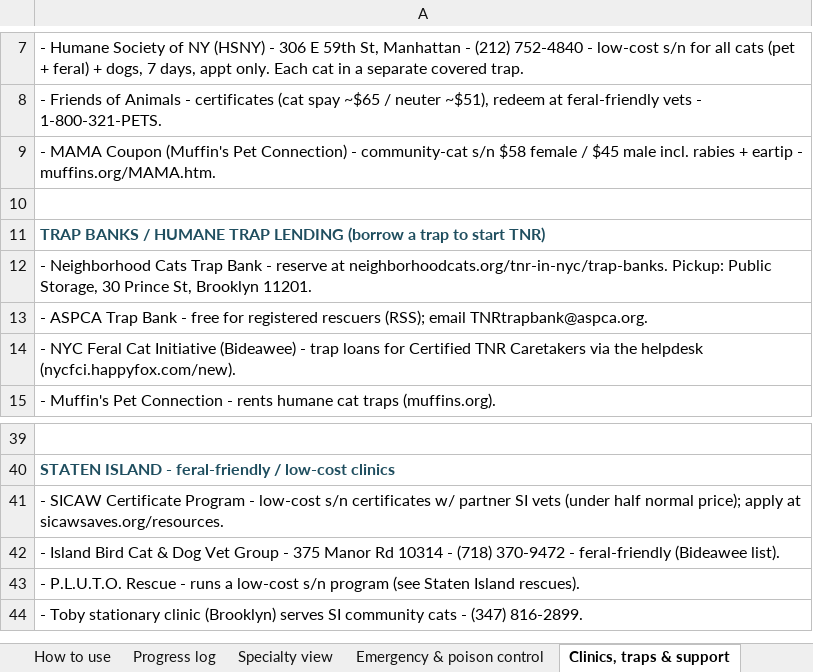
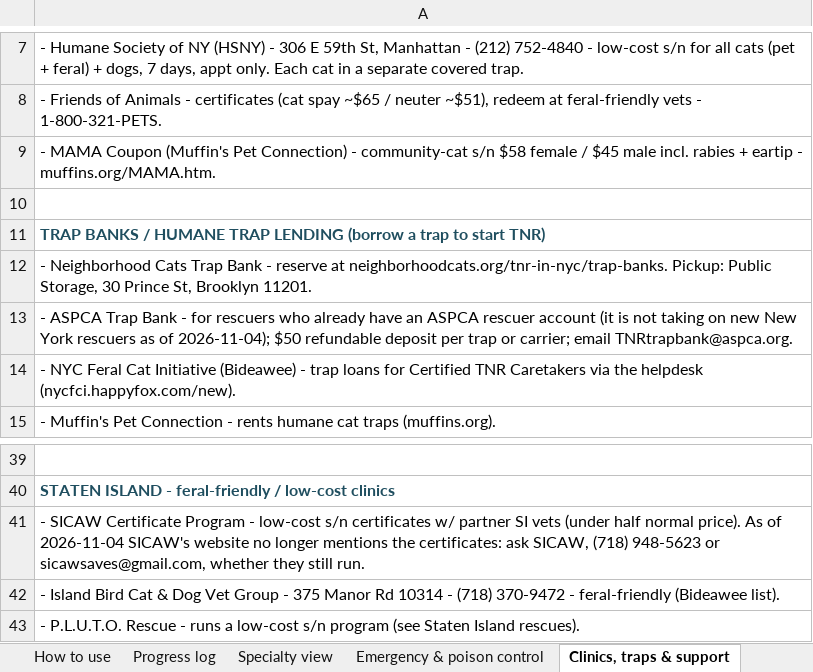
Before and after one commit to btaylor62000-spec/nyc-animal-rescue, an Excel workbook: research/NYC_Cat_Rescue_TNR_Reference.xlsx, sheet Clinics, traps & support, drawn as a sheet; only a part is shown, gaps mark what is left out; the shorter side is filled out with more unchanged rows; values as stored, in another font and other column widths than the file's, no borders; the diff names each change by its address in the sheet, - before the commit and + after, or states it on an @@ line.

```diff
--- a/research/NYC_Cat_Rescue_TNR_Reference.xlsx (sheet Clinics, traps & support)
+++ b/research/NYC_Cat_Rescue_TNR_Reference.xlsx (sheet Clinics, traps & support)
-A13: …Bank - free for registered rescuers (RSS); email TNRtrapbank@aspca.org.
+A13: …Bank - for rescuers who already have an ASPCA rescuer account (it is not taking on new New York rescuers as of 2026-11-04); $50 refundable deposit per trap or carrier; email TNRtrapbank@aspca.org.
-A41: …half normal price); apply at sicawsaves.org/resources.
+A41: …half normal price). As of 2026-11-04 SICAW's website no longer mentions the certificates: ask SICAW, (718) 948-5623 or sicawsaves@gmail.com, whether they still run.
```
Also changed, not shown: sheet Owner support & surrender prev., sheet Emergency & poison control, sheet Lost-found & behavior, research/NYC_Dog_Rescue_Reference.xlsx, research/NYC_Exotic_SmallAnimal_Wildlife_Reference.xlsx, 14 other files.
